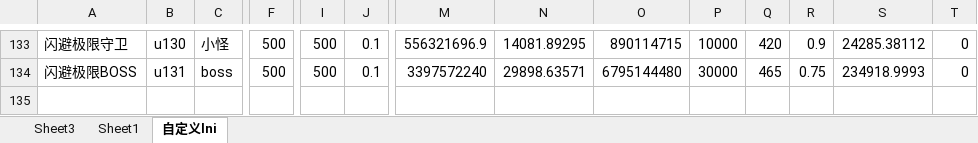
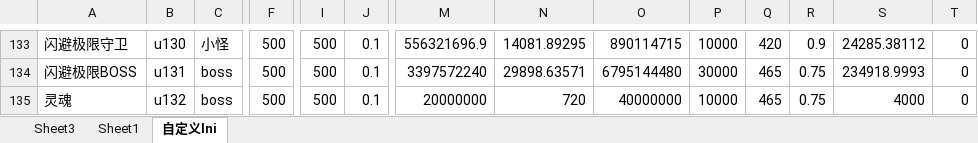
Before and after one commit to jeffworkflow/muban_defence, an Excel workbook: map/table/单位物编生成.xlsm, sheet 自定义lni, drawn as a sheet; only a part is shown, gaps mark what is left out; values as stored, in another font and other column widths than the file's, no borders; conditional formats not drawn; rows hold the shown columns only; the diff names each change by its address in the sheet, - before the commit and + after, or states it on an @@ line.

```diff
--- a/map/table/单位物编生成.xlsm (sheet 自定义lni)
+++ b/map/table/单位物编生成.xlsm (sheet 自定义lni)
+row 135: 灵魂 | u132 | boss | 500 | 500 | 0.1 | 20000000 | 720 | 40000000 | 10000 | 465 | 0.75 | 4000 | 0
```
Also changed, not shown: sheet Sheet3, 3 other files.
